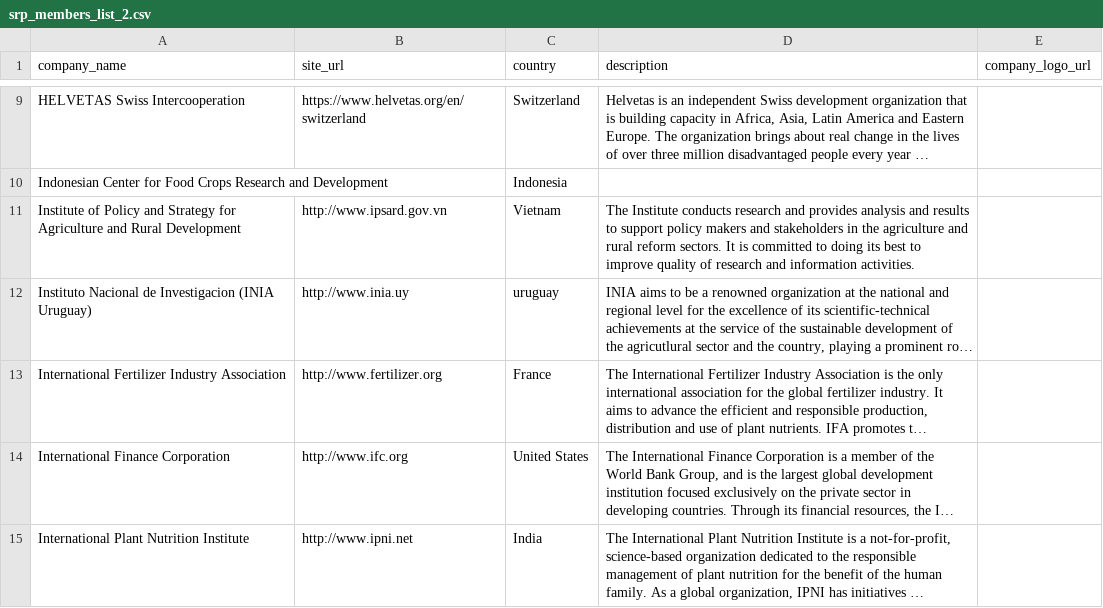
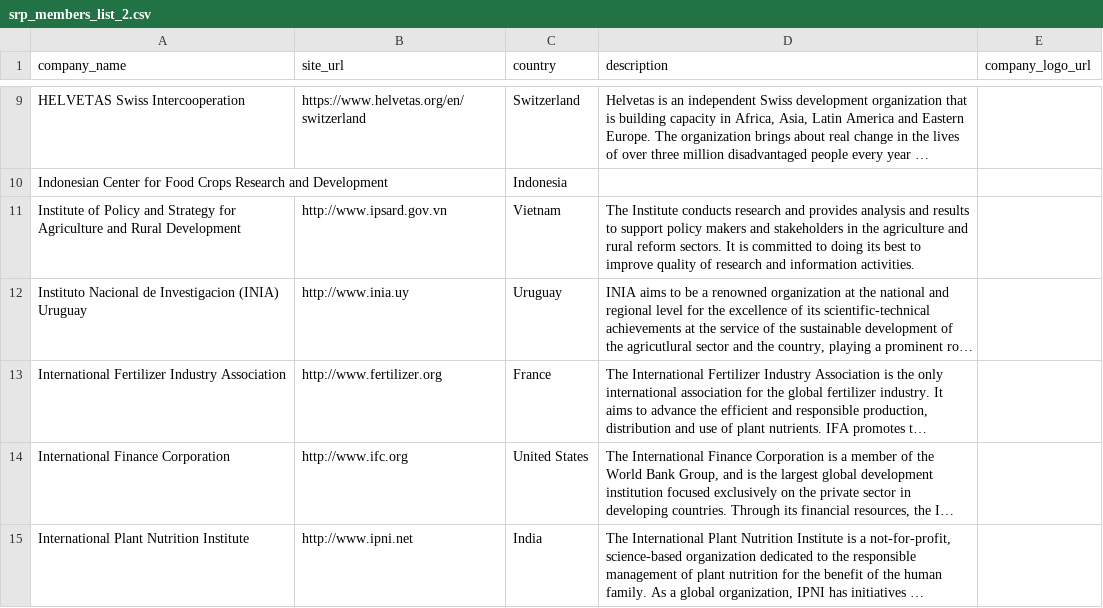
Before and after one commit to sustainablericeplatform/sustainablericeplatform.github.io, a CSV file: _data/srp_members_list_2.csv, drawn as a sheet; only a part is shown, gaps mark what is left out; long unchanged cells end in …; the diff names each change by its address in the sheet, - before the commit and + after, or states it on an @@ line.

Commit message:
Update srp_members_list_2.csv

```diff
--- a/_data/srp_members_list_2.csv
+++ b/_data/srp_members_list_2.csv
-A12 (company_name): …de Investigacion (INIA Uruguay)
+A12 (company_name): …de Investigacion (INIA) Uruguay
-C12 (country): uruguay
+C12 (country): Uruguay
```
